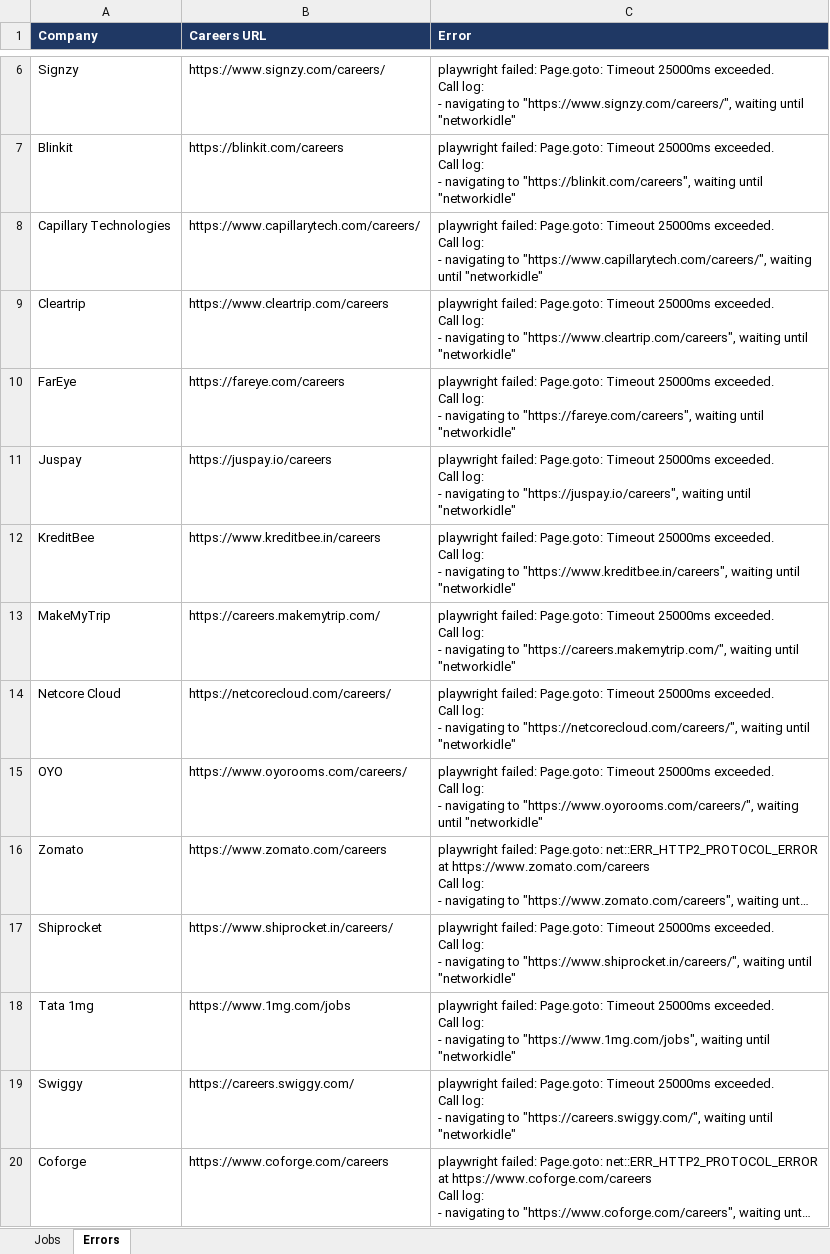
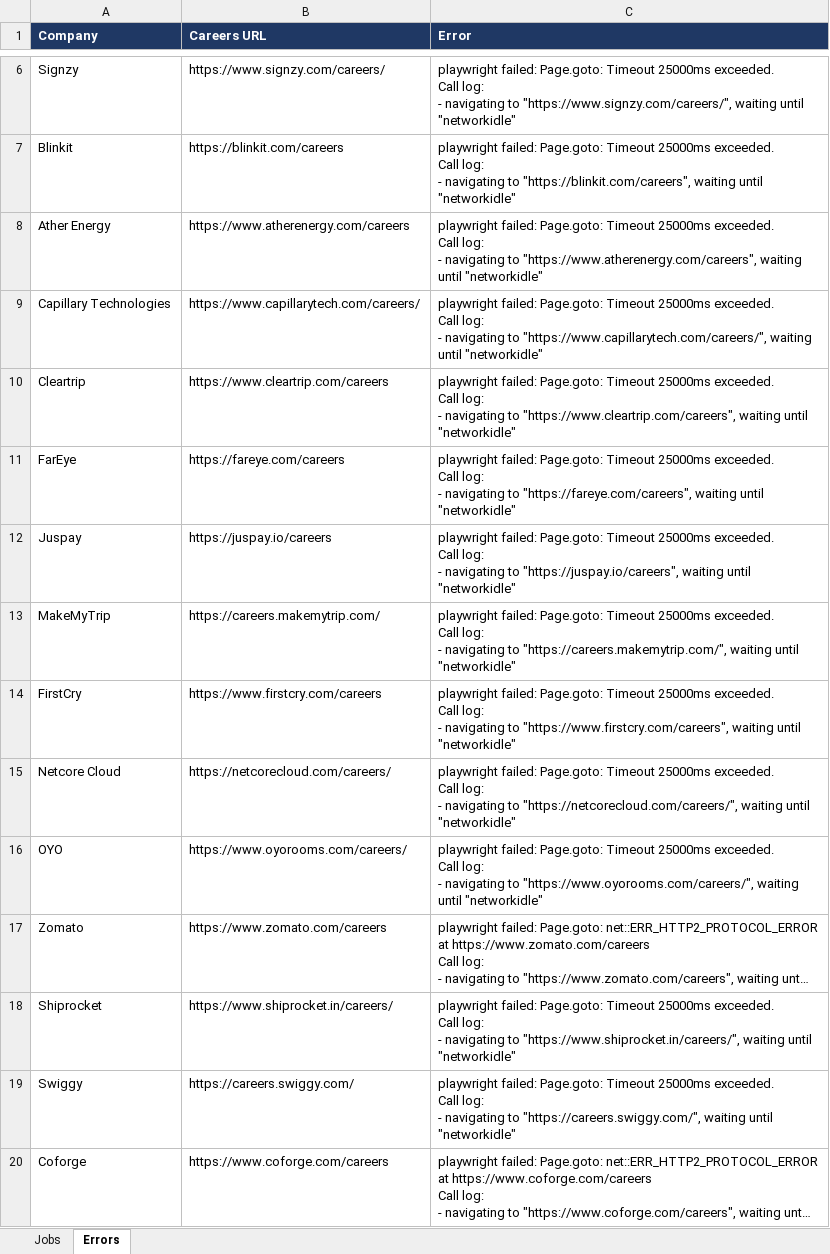
Before and after one commit to Lakshhiitaaa/JobTracker, an Excel workbook: reports/jobs_2026-11-28.xlsx, sheet Errors, drawn as a sheet; only a part is shown, gaps mark what is left out; long unchanged cells end in …; values as stored, in another font and other column widths than the file's, no borders; removed rows and columns are numbered as before the commit, all else as after; ↵ is a line break in a cell; the diff names each change by its address in the sheet, - before the commit and + after, or states it on an @@ line.

```diff
--- a/reports/jobs_2026-11-28.xlsx (sheet Errors)
+++ b/reports/jobs_2026-11-28.xlsx (sheet Errors)
+row 8: Ather Energy | https://www.atherenergy.com/careers | playwright failed: Page.goto: Timeout 25000ms exceeded. ↵ Call log: ↵ - navigating to "https://www.atherenergy.com/careers", waiting until "networkidle"
-row 12: KreditBee | https://www.kreditbee.in/careers | playwright failed: Page.goto: Timeout 25000ms exceeded. ↵ Call log: ↵ - navigating to "https://www.kreditbee.in/careers", waiting until "networkidle"
+row 14: FirstCry | https://www.firstcry.com/careers | playwright failed: Page.goto: Timeout 25000ms exceeded. ↵ Call log: ↵ - navigating to "https://www.firstcry.com/careers", waiting until "networkidle"
-row 18: Tata 1mg | https://www.1mg.com/jobs | playwright failed: Page.goto: Timeout 25000ms exceeded. ↵ Call log: ↵ - navigating to "https://www.1mg.com/jobs", waiting until "networkidle"
```
Also changed, not shown: sheet Jobs, 1 other file.
